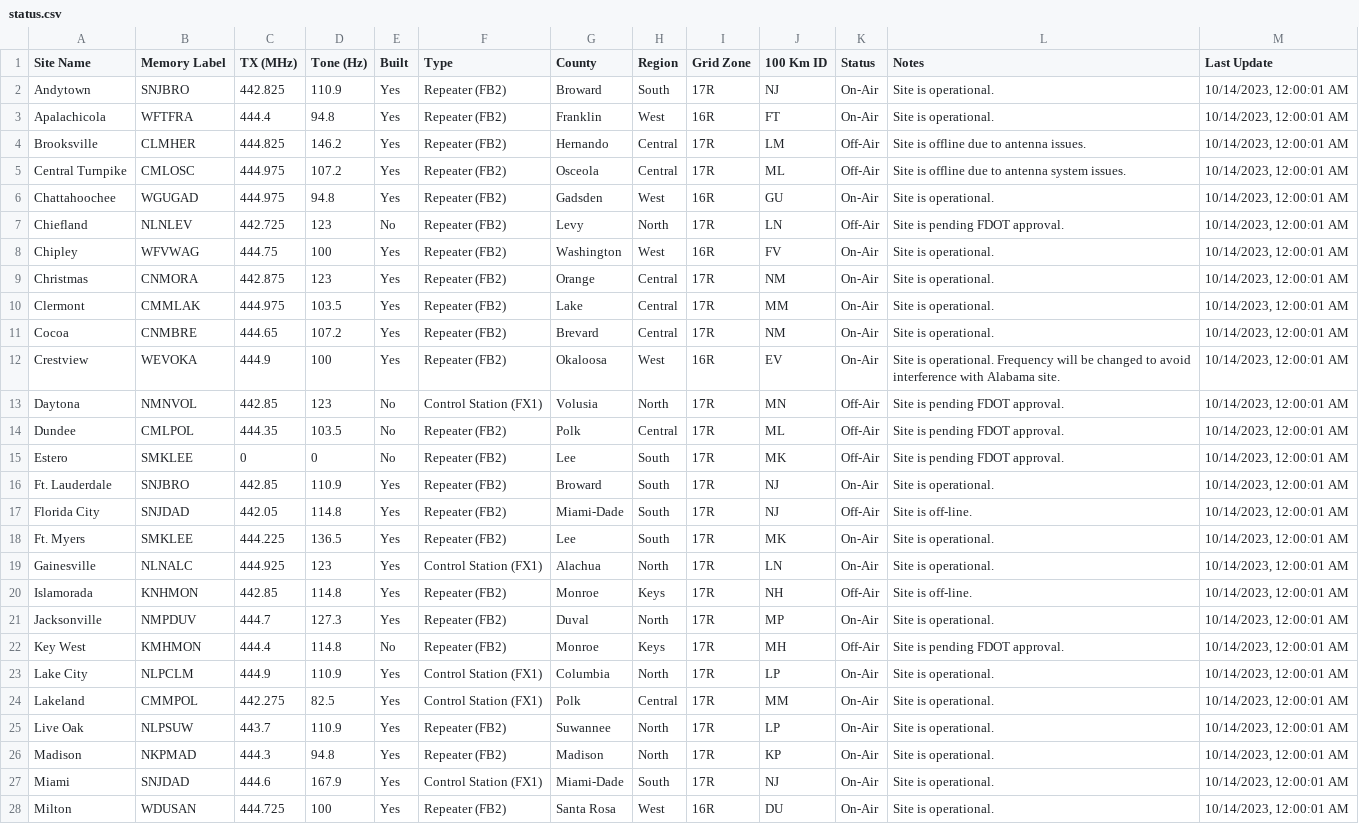
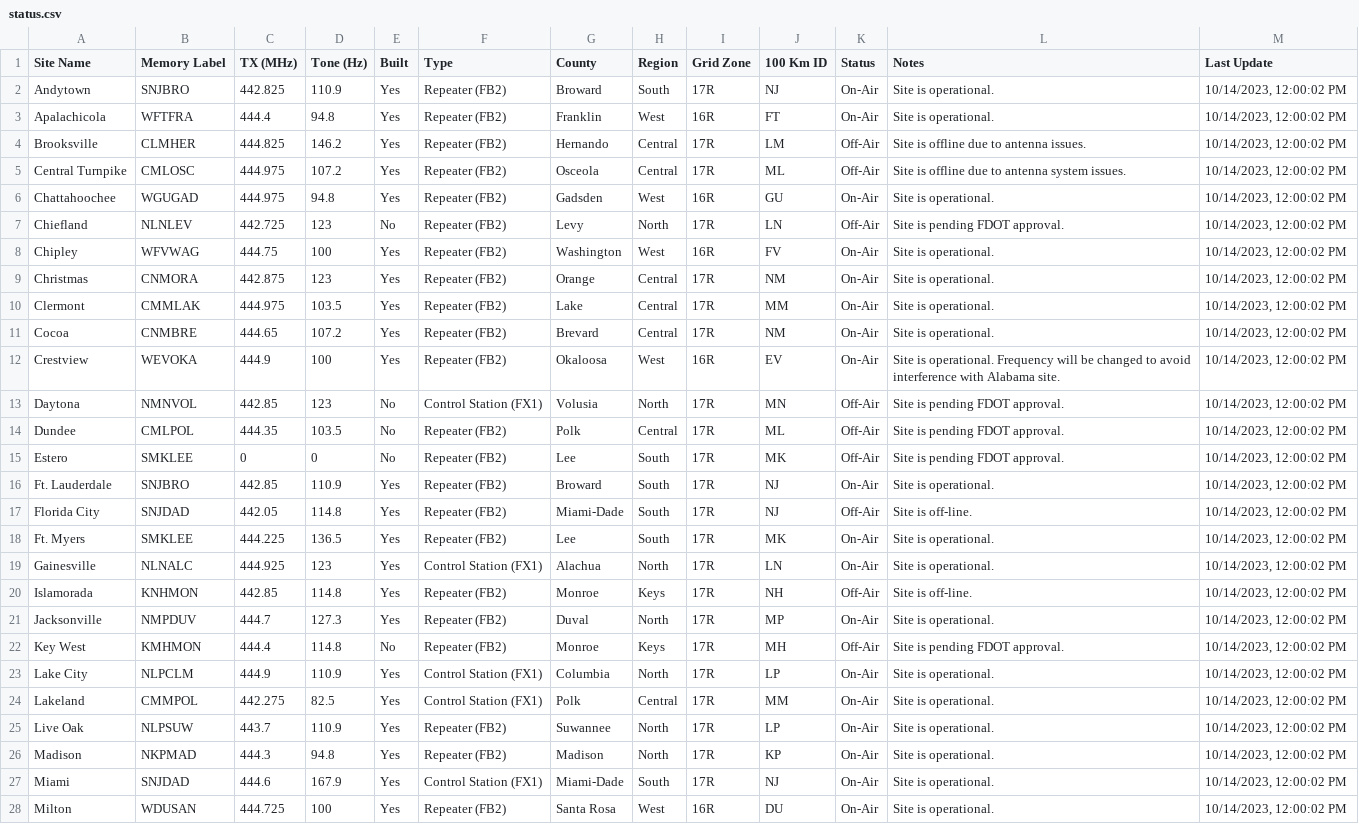
Before and after one commit to anars/SARnet, a CSV file: status.csv, drawn as a sheet; only a part is shown; the diff covers the shown part only; the diff names each change by its address in the sheet, - before the commit and + after, or states it on an @@ line.

```diff
--- a/status.csv
+++ b/status.csv
-M2:M28 (Last Update): 10/14/2023, 12:00:01 AM
+M2:M28 (Last Update): 10/14/2023, 12:00:02 PM
```
Also changed, not shown: 17 edited cells elsewhere in this file, 3 other files.
